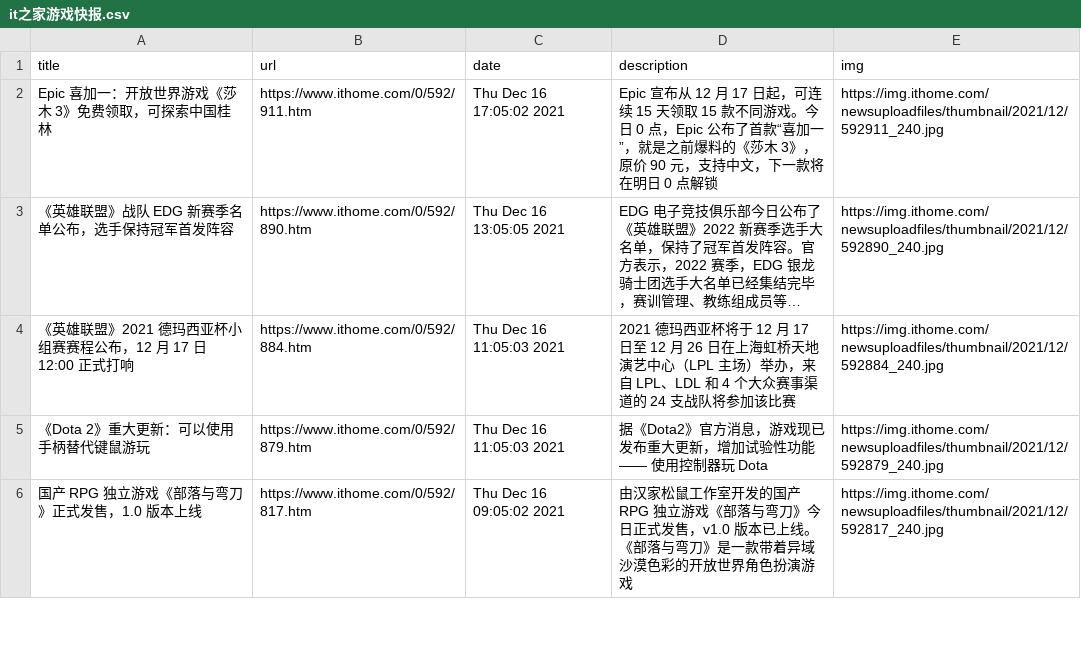
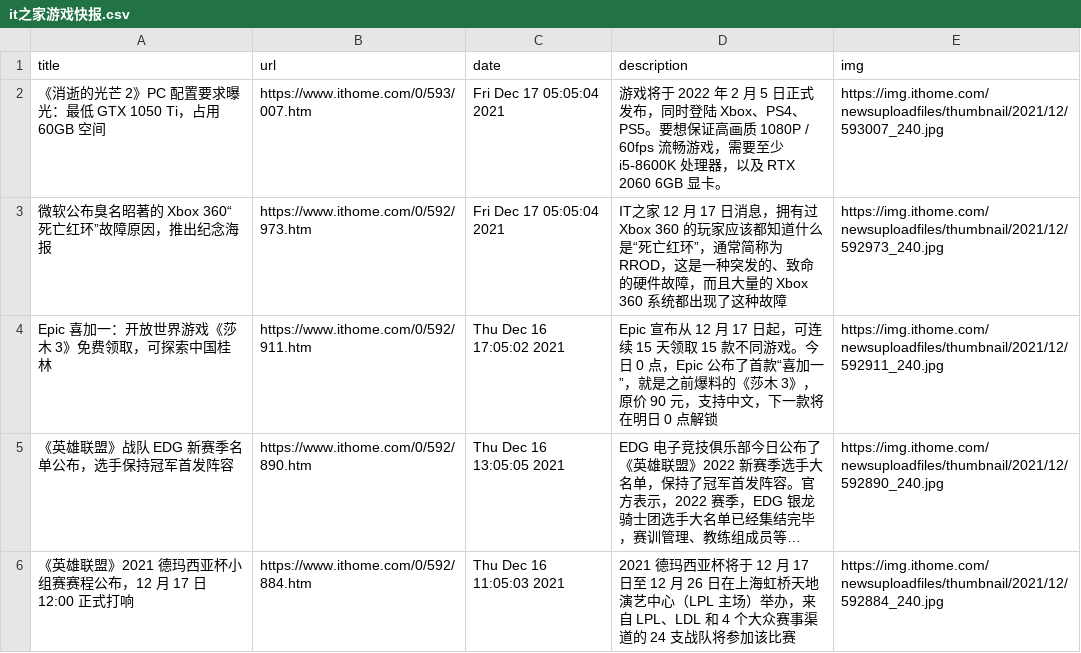
Before and after one commit to c-chen0902/rss, a CSV file: it之家游戏快报.csv, drawn as a sheet; only a part is shown; the shorter side is filled out with more unchanged rows; long unchanged cells end in ….

```diff
--- a/it之家游戏快报.csv
+++ b/it之家游戏快报.csv
@@ -1,2 +1,4 @@
 title,url,date,description,img
+《消逝的光芒 2》PC 配置要求曝光：最低 GTX 1050 Ti，占用 60GB 空间,https://www.ithome.com/0/593/007.htm,Fri Dec 17 05:05:04 2021,游戏将于 2022 年 2 月 5 日正式发布，同时登陆 Xbox、PS4、PS5。要想保证高画质 1080P / 60fps 流畅游戏，需要至少 i5-8600K 处理器，以及 RTX 2060 6GB 显卡。,https://img.ithome.com/newsuploadfiles/thumbnail/2021/12/593007_240.jpg
+微软公布臭名昭著的 Xbox 360“死亡红环”故障原因，推出纪念海报,https://www.ithome.com/0/592/973.htm,Fri Dec 17 05:05:04 2021,IT之家 12 月 17 日消息，拥有过 Xbox 360 的玩家应该都知道什么是“死亡红环”，通常简称为 RROD，这是一种突发的、致命的硬件故障，而且大量的 Xbox 360 系统都出现了这种故障,https://img.ithome.com/newsuploadfiles/thumbnail/2021/12/592973_240.jpg
 Epic 喜加一：开放世界游戏《莎木 3》免费领取，可探索中国桂林,https://www.ithome.com/0/592/911.htm,Thu Dec 16 17:05:02 2021,Epic 宣布从 12 月 17 日起，可连续 15 天领取 15 款不同游戏。今日 0 点，Epic 公布了首款“喜加一”，就是之前爆料的《莎木 3》，原价 90 元，支持中文，下一款将在明日 0 点解锁,https://img.ithome.com/newsuploadfiles/thumbnail/2021/12/592911_240.jpg
```
Also changed, not shown: 26 other files.
